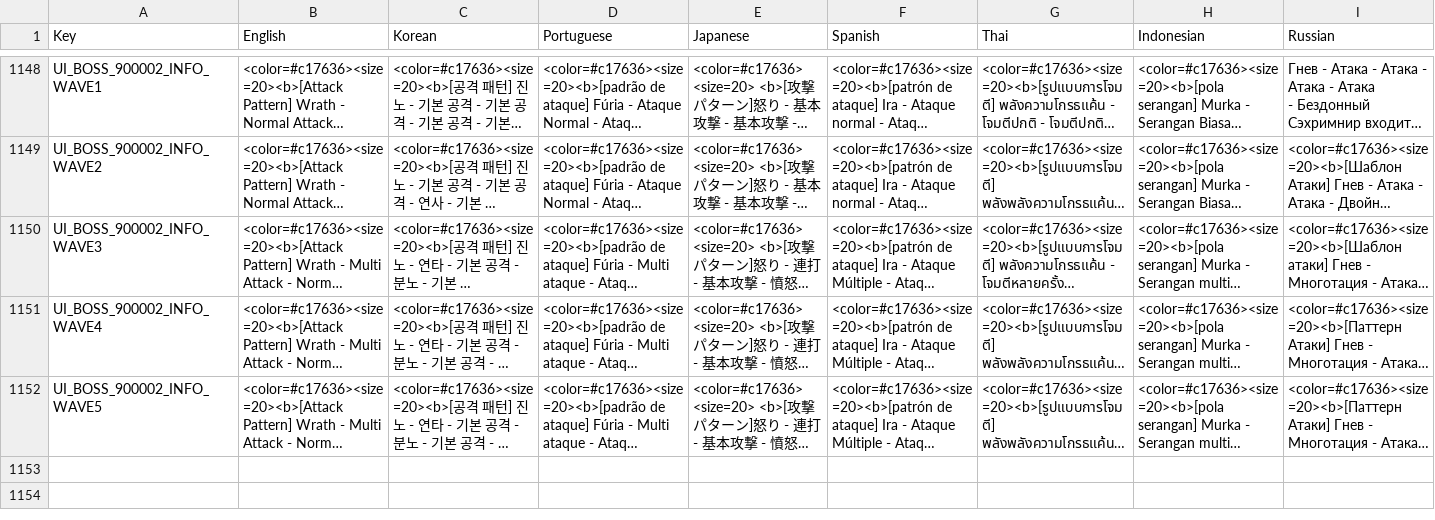
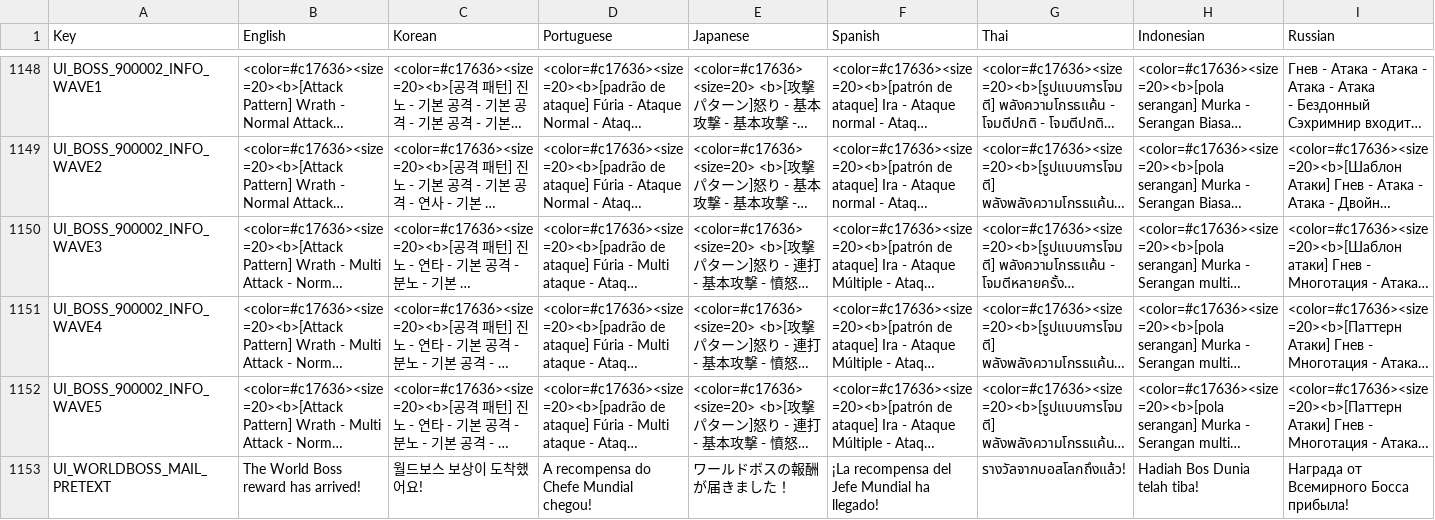
Before and after one commit to planetarium/NineChronicles.LiveAssets, a CSV file: Assets/Csv/RemoteCsv.csv, drawn as a sheet; only a part is shown, gaps mark what is left out; long unchanged cells end in …; rows hold the shown columns only; the diff names each change by its address in the sheet, - before the commit and + after, or states it on an @@ line.

Commit message:
Upload Assets/Csv/RemoteCsv.csv

```diff
--- a/Assets/Csv/RemoteCsv.csv
+++ b/Assets/Csv/RemoteCsv.csv
+row 1153: UI_WORLDBOSS_MAIL_PRETEXT | The World Boss reward has arrived! | 월드보스 보상이 도착했어요! | A recompensa do Chefe Mundial chegou! | ワールドボスの報酬が届きました！ | ¡La recompensa del Jefe Mundial ha llegado! | รางวัลจากบอสโลกถึงแล้ว! | Hadiah Bos Dunia telah tiba! | Награда от Всемирного Босса прибыла!
```
